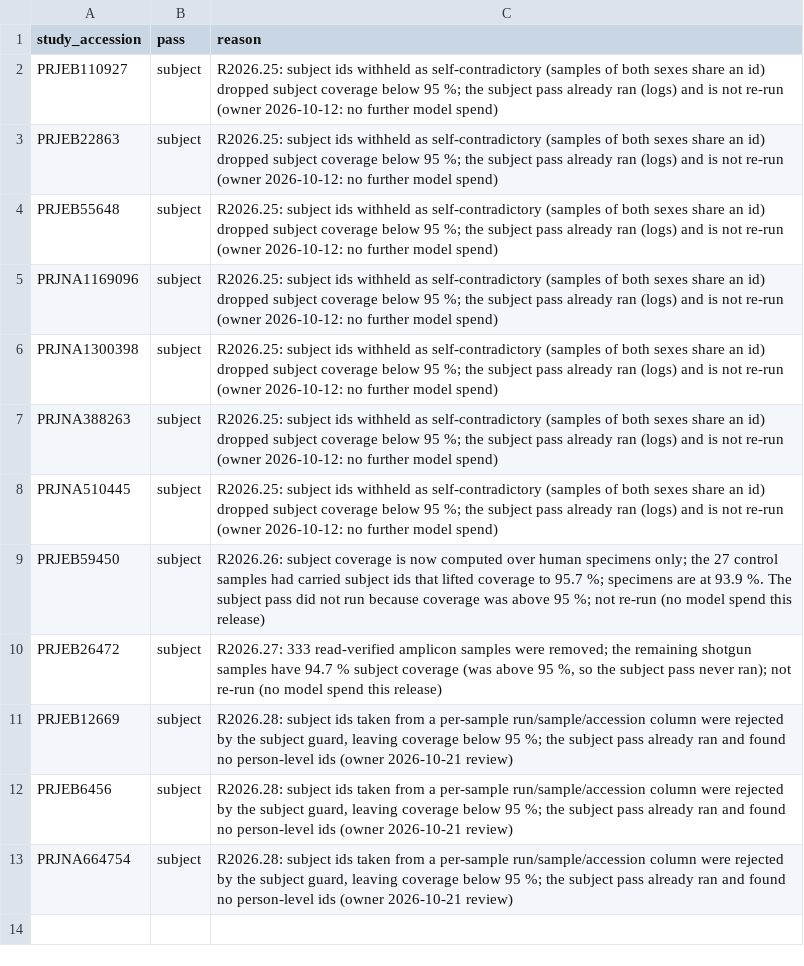
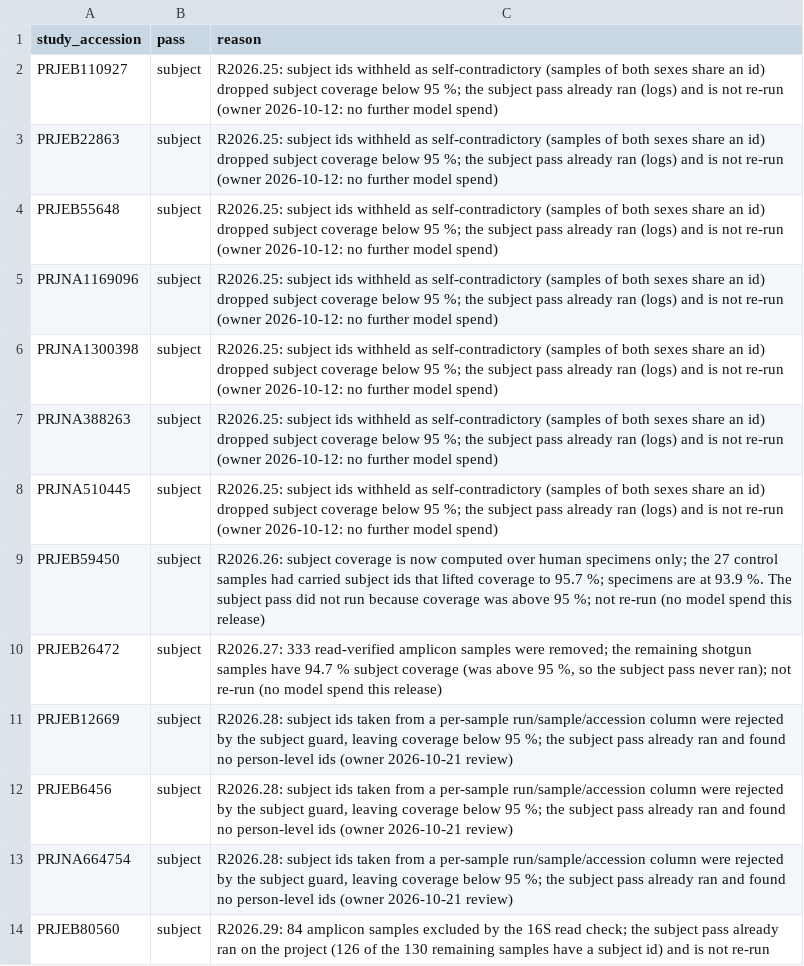
Before and after one commit to OlmLab/microbiome_repo-pipeline, a CSV file: config/pass_coverage_exceptions.csv, drawn as a sheet.

Commit message:
R2026.29 / 1.24.0: read check rebuilt on 16S read share (scripts/read_check16s.py, after PARTIE); 92 samples reinstated, 5,470 amplicon samples excluded, 32 amplicon-only projects

```diff
--- a/config/pass_coverage_exceptions.csv
+++ b/config/pass_coverage_exceptions.csv
@@ -13 +13,2 @@ PRJEB6456,subject,"R2026.28: subject ids taken from a per-sample run/sample/acce
 PRJNA664754,subject,"R2026.28: subject ids taken from a per-sample run/sample/accession column were rejected by the subject guard, leaving coverage below 95 %; the subject pass already ran and found no person-level ids (owner 2026-10-21 review)"
+PRJEB80560,subject,"R2026.29: 84 amplicon samples excluded by the 16S read check; the subject pass already ran on the project (126 of the 130 remaining samples have a subject id) and is not re-run"
```
Also changed, not shown: 7 other files.
